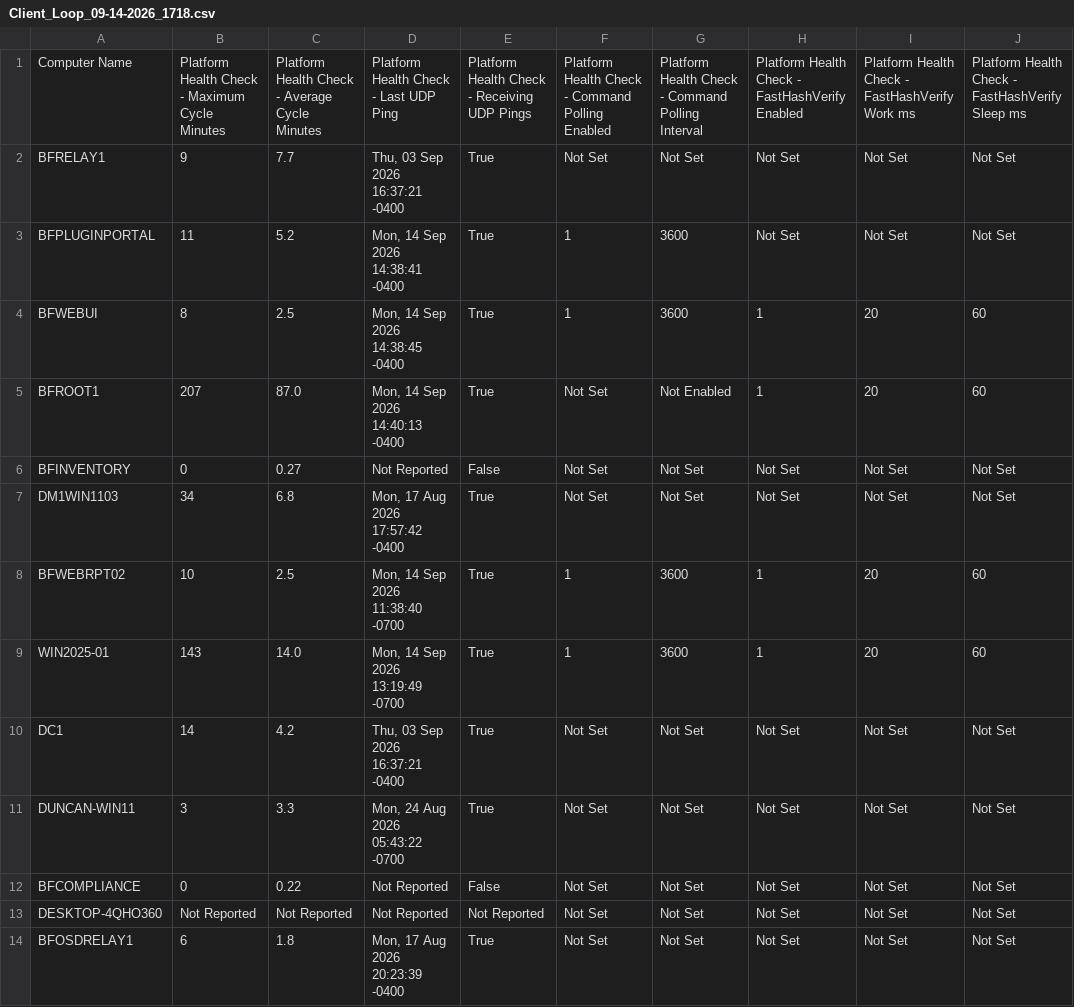
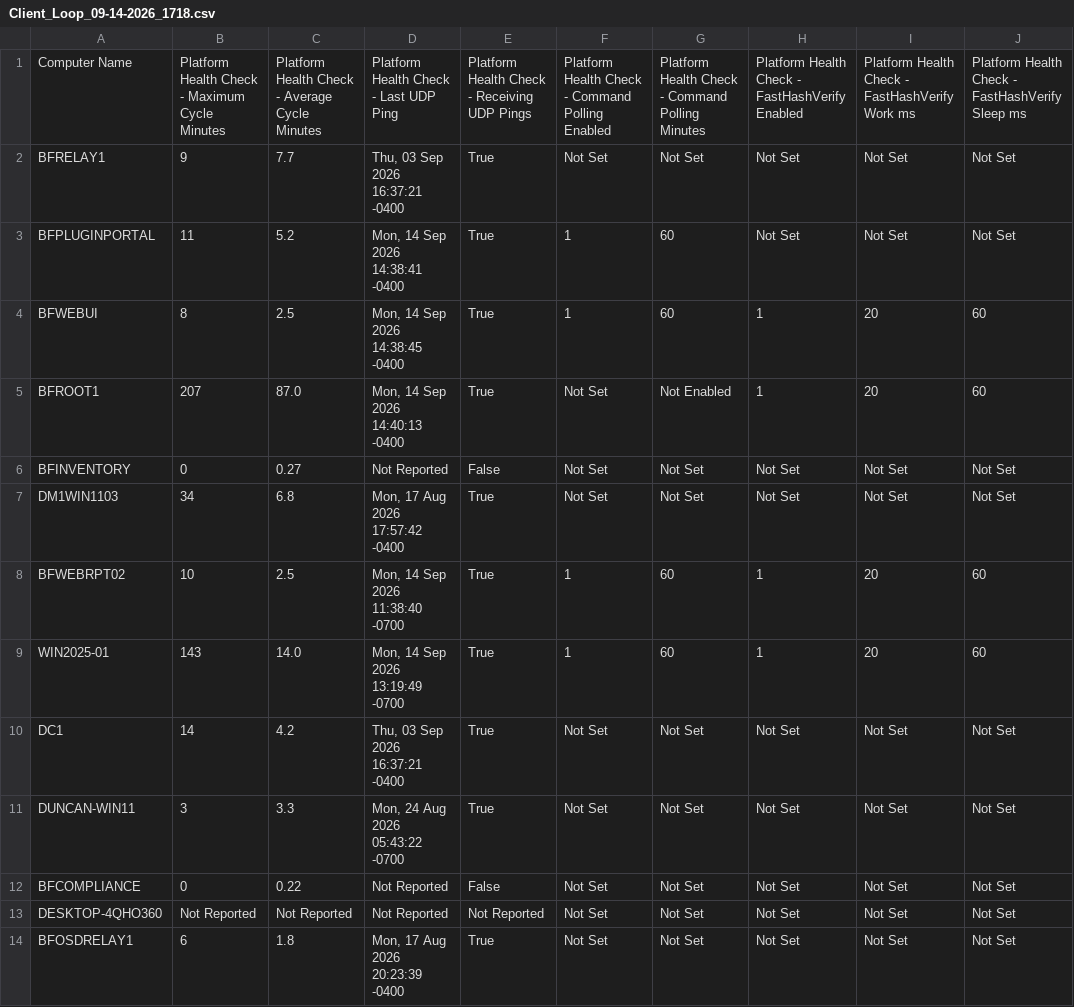
Before and after one commit to dmccalla/BigFix-Master-Class-2026, a CSV file: SampleData/BigFix Master Class 2026/Client_Loop/Client_Loop_09-14-2026_1718.csv, drawn as a sheet; only a part is shown; the diff names each change by its address in the sheet, - before the commit and + after, or states it on an @@ line.

Commit message:
Report command polling in minutes

```diff
--- a/SampleData/BigFix Master Class 2026/Client_Loop/Client_Loop_09-14-2026_1718.csv
+++ b/SampleData/BigFix Master Class 2026/Client_Loop/Client_Loop_09-14-2026_1718.csv
-G1: …Command Polling Interval
+G1: …Command Polling Minutes
-G3:G4: 3600
+G3:G4: 60
-G8:G9: 3600
+G8:G9: 60
```
Also changed, not shown: 7 other files.
